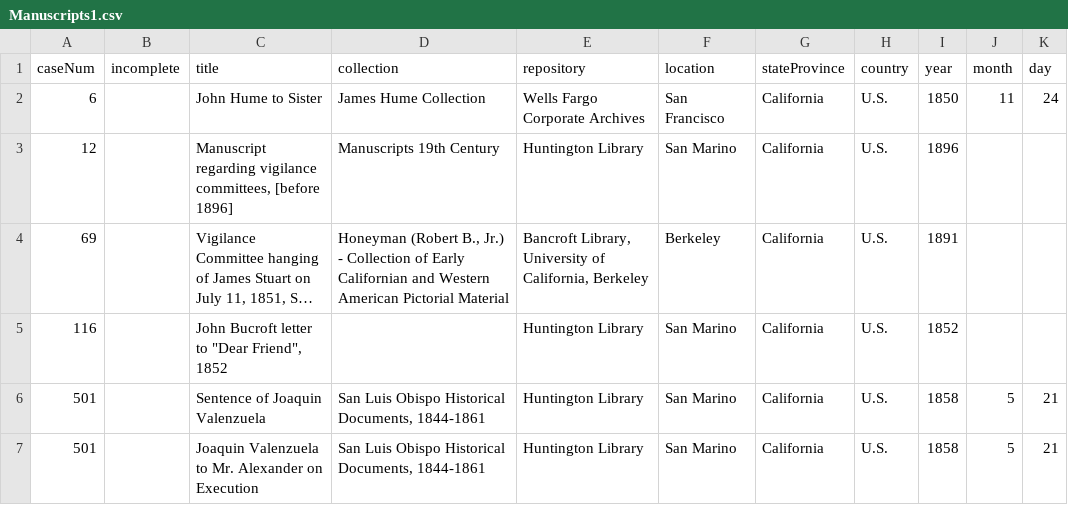
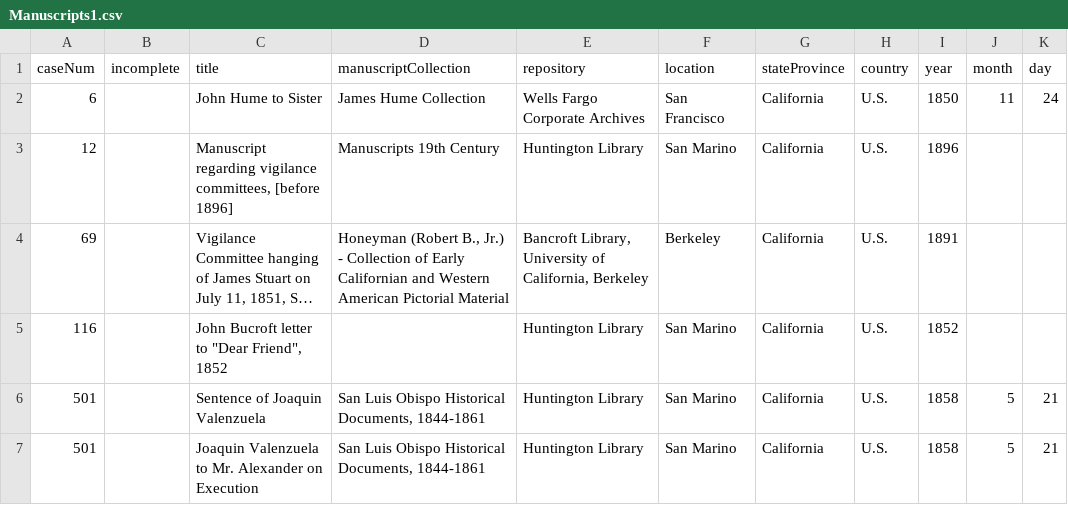
Before and after one commit to MugsyCarter/runnervate, a CSV file: app/Data/Manuscripts1.csv, drawn as a sheet; only a part is shown; long unchanged cells end in …; the diff names each change by its address in the sheet, - before the commit and + after, or states it on an @@ line.

Commit message:
data and models updated to remove the term "collection"

```diff
--- a/app/Data/Manuscripts1.csv
+++ b/app/Data/Manuscripts1.csv
-D1: collection
+D1: manuscriptCollection
```
Also changed, not shown: app/Data/Websites1.csv.
